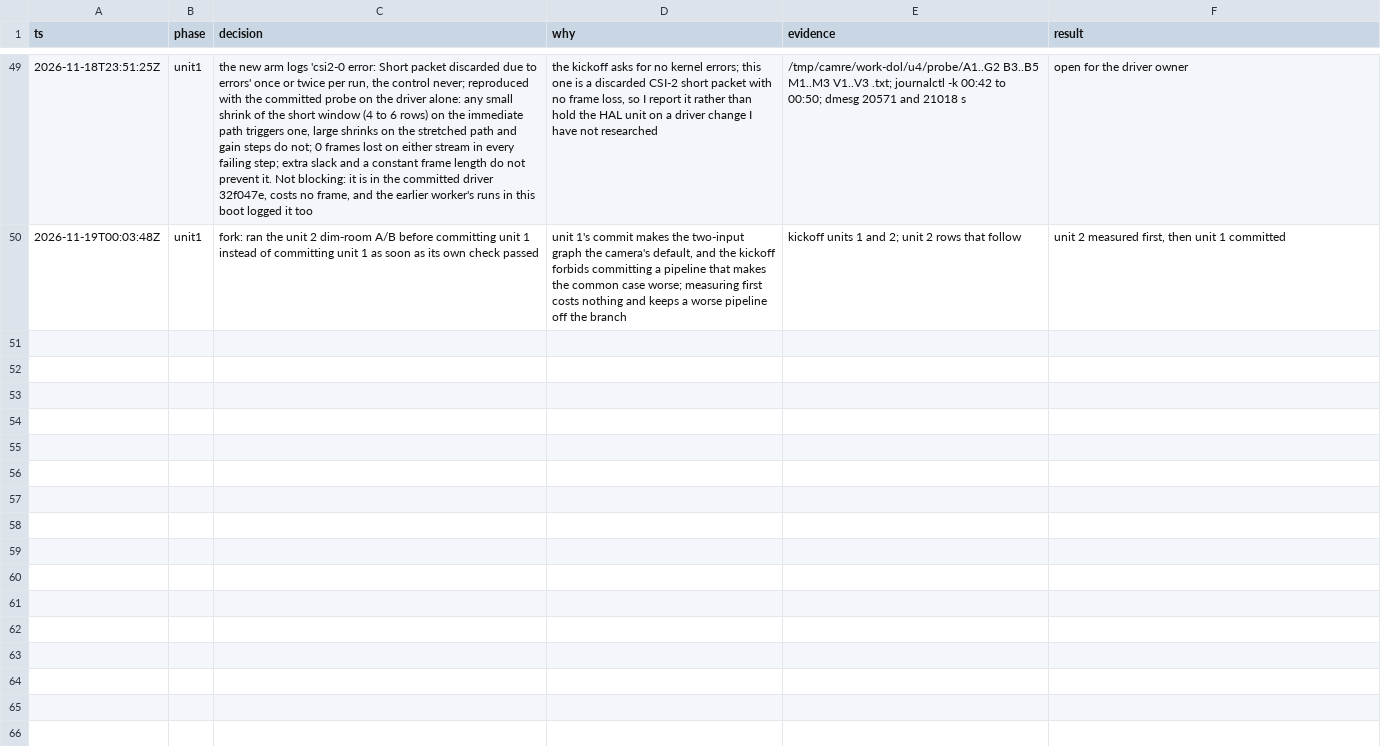
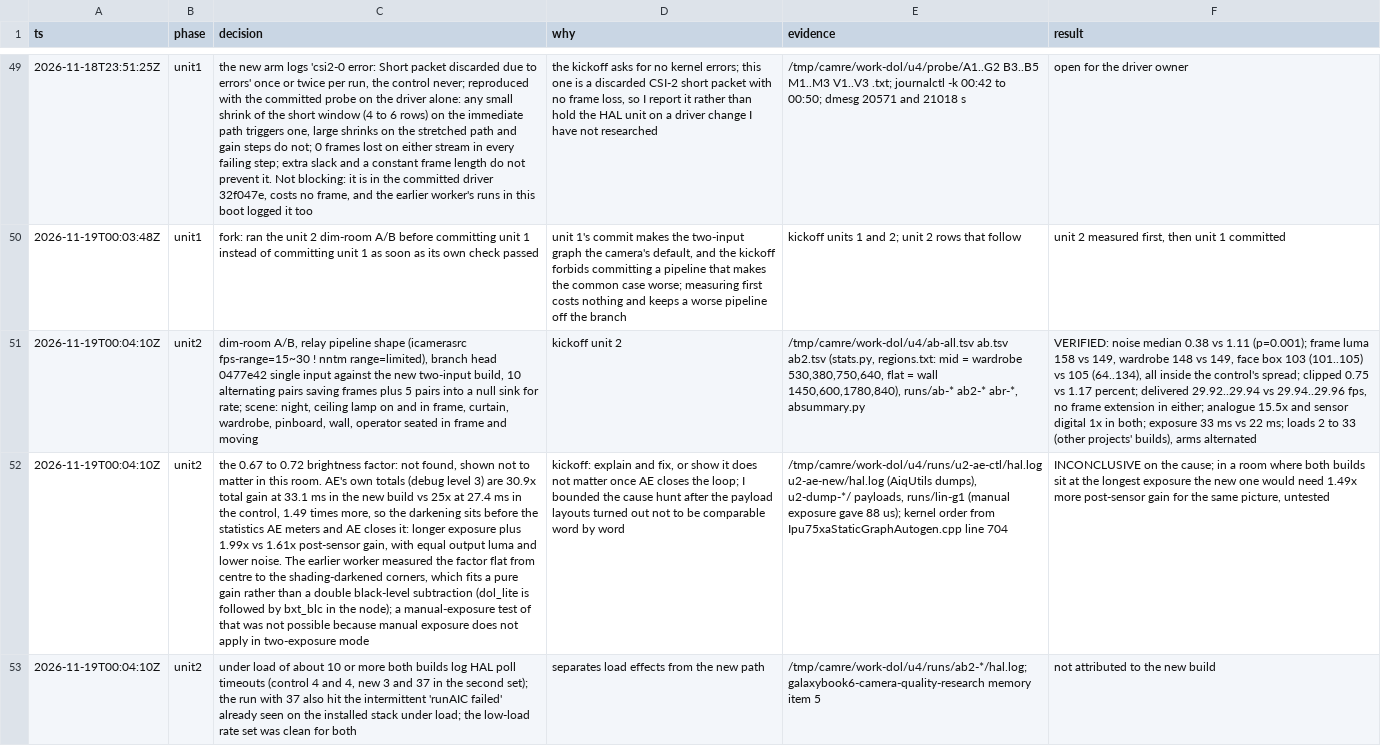
Before and after one commit to Dreaming-Codes/nixos, a TSV file: .audit/camera-dol.tsv, drawn as a sheet; only a part is shown, gaps mark what is left out; the diff names each change by its address in the sheet, - before the commit and + after, or states it on an @@ line.

```diff
--- a/.audit/camera-dol.tsv
+++ b/.audit/camera-dol.tsv
+row 51: 2026-11-19T00:04:10Z | unit2 | dim-room A/B, relay pipeline shape (icamerasrc fps-range=15~30 ! nntm range=limited), branch head 0477e42 single input against the new two-input build, 10 alternating pairs saving frames plus 5 pairs into a null sink for rate; scene: night, ceiling lamp on and in frame, curtain, wardrobe, pinboard, wall, operator seated in frame and moving | kickoff unit 2 | /tmp/camre/work-dol/u4/ab-all.tsv ab.tsv ab2.tsv (stats.py, regions.txt: mid = wardrobe 530,380,750,640, flat = wall 1450,600,1780,840), runs/ab-* ab2-* abr-*, absummary.py | VERIFIED: noise median 0.38 vs 1.11 (p=0.001); frame luma 158 vs 149, wardrobe 148 vs 149, face box 103 (101..105) vs 105 (64..134), all inside the control's spread; clipped 0.75 vs 1.17 percent; delivered 29.92..29.94 vs 29.94..29.96 fps, no frame extension in either; analogue 15.5x and sensor digital 1x in both; exposure 33 ms vs 22 ms; loads 2 to 33 (other projects' builds), arms alternated
+row 52: 2026-11-19T00:04:10Z | unit2 | the 0.67 to 0.72 brightness factor: not found, shown not to matter in this room. AE's own totals (debug level 3) are 30.9x total gain at 33.1 ms in the new build vs 25x at 27.4 ms in the control, 1.49 times more, so the darkening sits before the statistics AE meters and AE closes it: longer exposure plus 1.99x vs 1.61x post-sensor gain, with equal output luma and lower noise. The earlier worker measured the factor flat from centre to the shading-darkened corners, which fits a pure gain rather than a double black-level subtraction (dol_lite is followed by bxt_blc in the node); a manual-exposure test of that was not possible because manual exposure does not apply in two-exposure mode | kickoff: explain and fix, or show it does not matter once AE closes the loop; I bounded the cause hunt after the payload layouts turned out not to be comparable word by word | /tmp/camre/work-dol/u4/runs/u2-ae-ctl/hal.log u2-ae-new/hal.log (AiqUtils dumps), u2-dump-*/ payloads, runs/lin-g1 (manual exposure gave 88 us); kernel order from Ipu75xaStaticGraphAutogen.cpp line 704 | INCONCLUSIVE on the cause; in a room where both builds sit at the longest exposure the new one would need 1.49x more post-sensor gain for the same picture, untested
+row 53: 2026-11-19T00:04:10Z | unit2 | under load of about 10 or more both builds log HAL poll timeouts (control 4 and 4, new 3 and 37 in the second set); the run with 37 also hit the intermittent 'runAIC failed' already seen on the installed stack under load; the low-load rate set was clean for both | separates load effects from the new path | /tmp/camre/work-dol/u4/runs/ab2-*/hal.log; galaxybook6-camera-quality-research memory item 5 | not attributed to the new build
```
